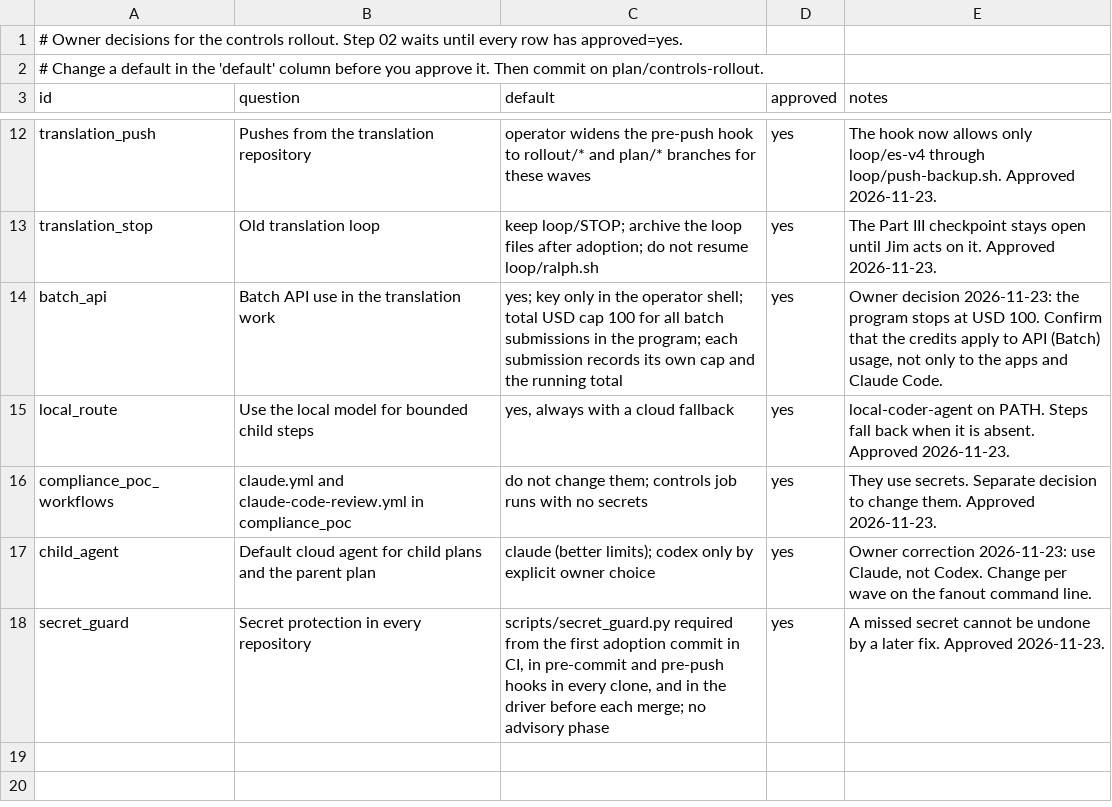
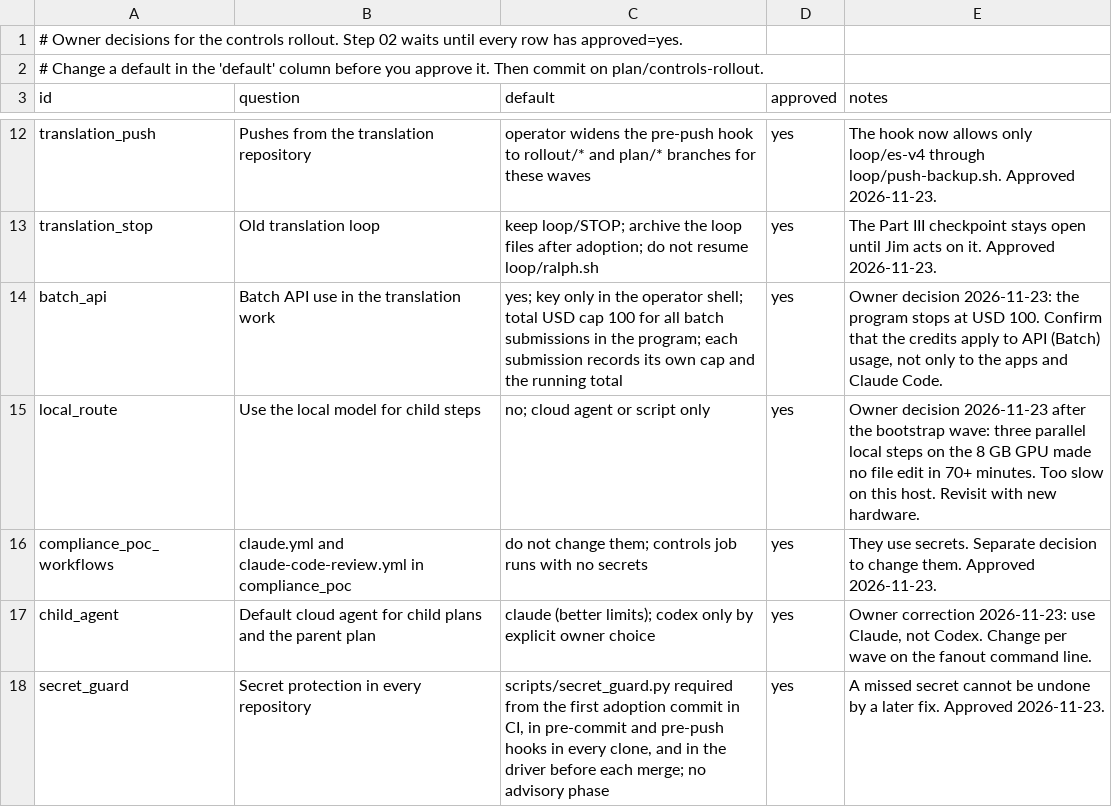
Before and after one commit to dullroar/ralph-looper, a TSV file: plans/controls-rollout/decisions.tsv, drawn as a sheet; only a part is shown, gaps mark what is left out.

```diff
--- a/plans/controls-rollout/decisions.tsv
+++ b/plans/controls-rollout/decisions.tsv
@@ -14,3 +14,3 @@ translation_stop	Old translation loop	keep loop/STOP; archive the loop files aft
 batch_api	Batch API use in the translation work	yes; key only in the operator shell; total USD cap 100 for all batch submissions in the program; each submission records its own cap and the running total	yes	Owner decision 2026-11-23: the program stops at USD 100. Confirm that the credits apply to API (Batch) usage, not only to the apps and Claude Code.
-local_route	Use the local model for bounded child steps	yes, always with a cloud fallback	yes	local-coder-agent on PATH. Steps fall back when it is absent. Approved 2026-11-23.
+local_route	Use the local model for child steps	no; cloud agent or script only	yes	Owner decision 2026-11-23 after the bootstrap wave: three parallel local steps on the 8 GB GPU made no file edit in 70+ minutes. Too slow on this host. Revisit with new hardware.
 compliance_poc_workflows	claude.yml and claude-code-review.yml in compliance_poc	do not change them; controls job runs with no secrets	yes	They use secrets. Separate decision to change them. Approved 2026-11-23.
```
Also changed, not shown: 9 other files.
